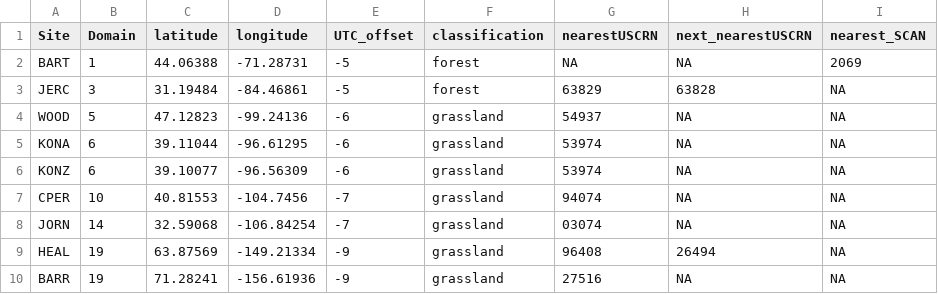
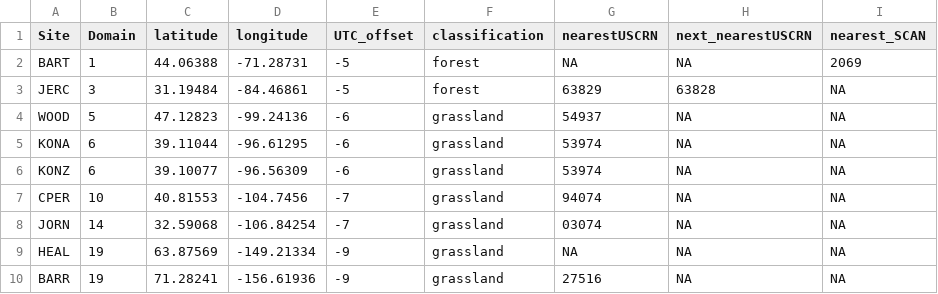
Before and after one commit to NEONScience/Noble, a CSV file: DB_making/raw_DBs/rad_dq_info.csv, drawn as a sheet.

```diff
--- a/DB_making/raw_DBs/rad_dq_info.csv
+++ b/DB_making/raw_DBs/rad_dq_info.csv
@@ -8,3 +8,3 @@
 "JORN",14,32.59068,-106.84254,-7,"grassland","03074","NA","NA"
-"HEAL",19,63.87569,-149.21334,-9,"grassland",96408,26494,"NA"
+"HEAL",19,63.87569,-149.21334,-9,"grassland","NA","NA","NA"
 "BARR",19,71.28241,-156.61936,-9,"grassland",27516,"NA","NA"
```
Also changed, not shown: DB_making/raw_DBs/ATBD_thresholds_2Dwind.csv, DB_making/raw_DBs/tis_site_config.csv, 30 other files.
